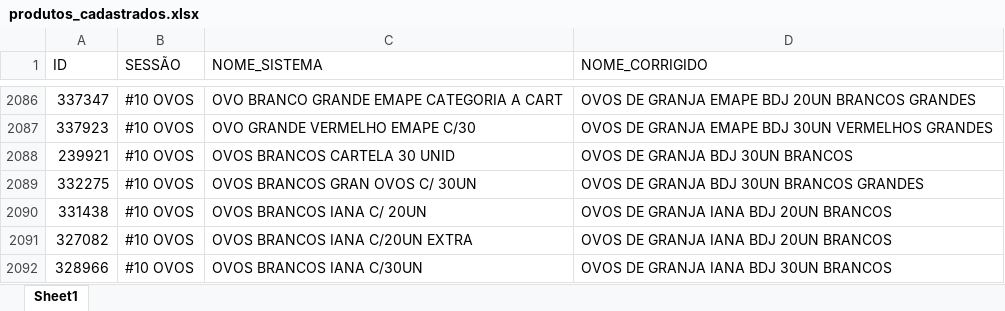
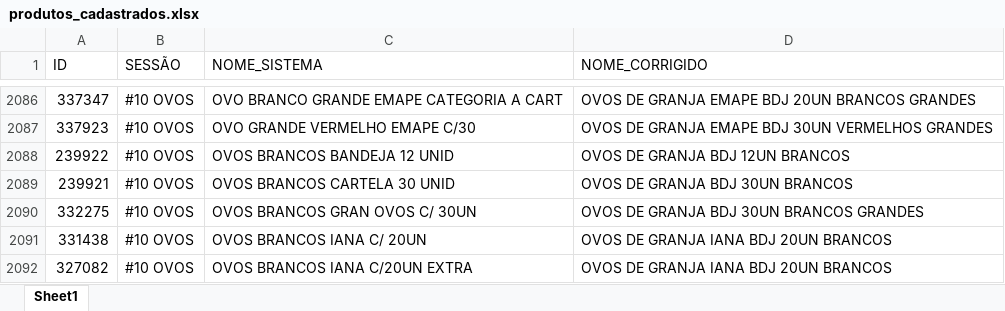
Before and after one commit to geisson/automacao_giro_ofertas, an Excel workbook: produtos_cadastrados.xlsx, sheet Sheet1, drawn as a sheet; only a part is shown, gaps mark what is left out; the shorter side is filled out with more unchanged rows; values as stored, in another font and other column widths than the file's, no cell formats; the diff names each change by its address in the sheet, - before the commit and + after, or states it on an @@ line.

```diff
--- a/produtos_cadastrados.xlsx (sheet Sheet1)
+++ b/produtos_cadastrados.xlsx (sheet Sheet1)
+row 2088: 239922 | #10 OVOS | OVOS BRANCOS BANDEJA 12 UNID | OVOS DE GRANJA BDJ 12UN BRANCOS
```
Also changed, not shown: cell formats, 5 other files.
